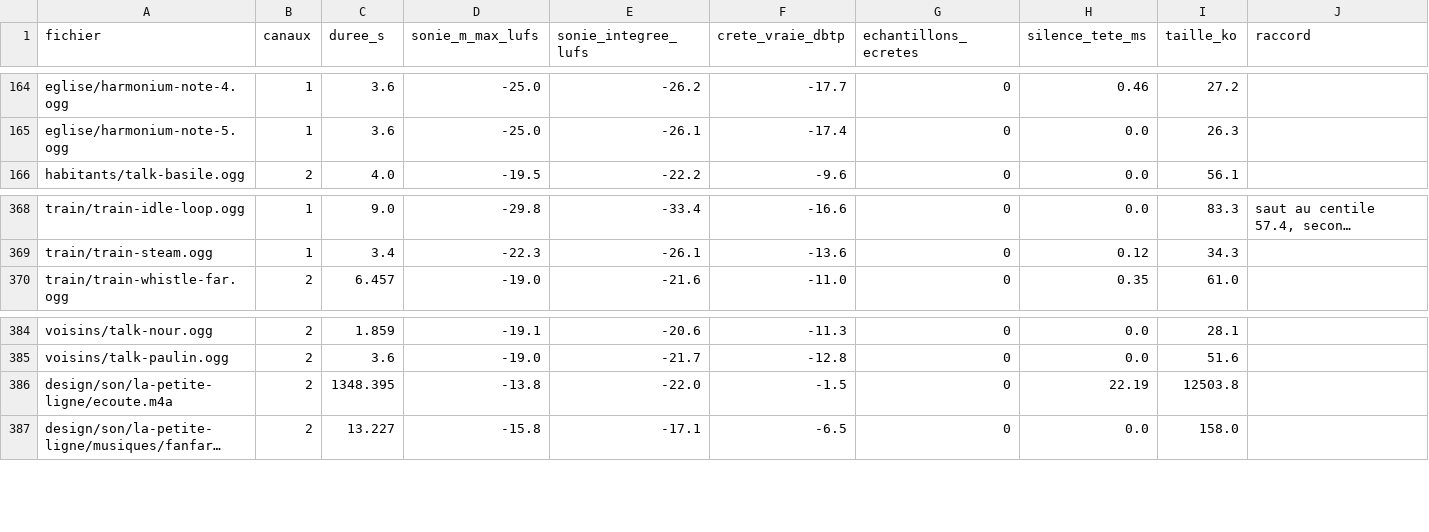
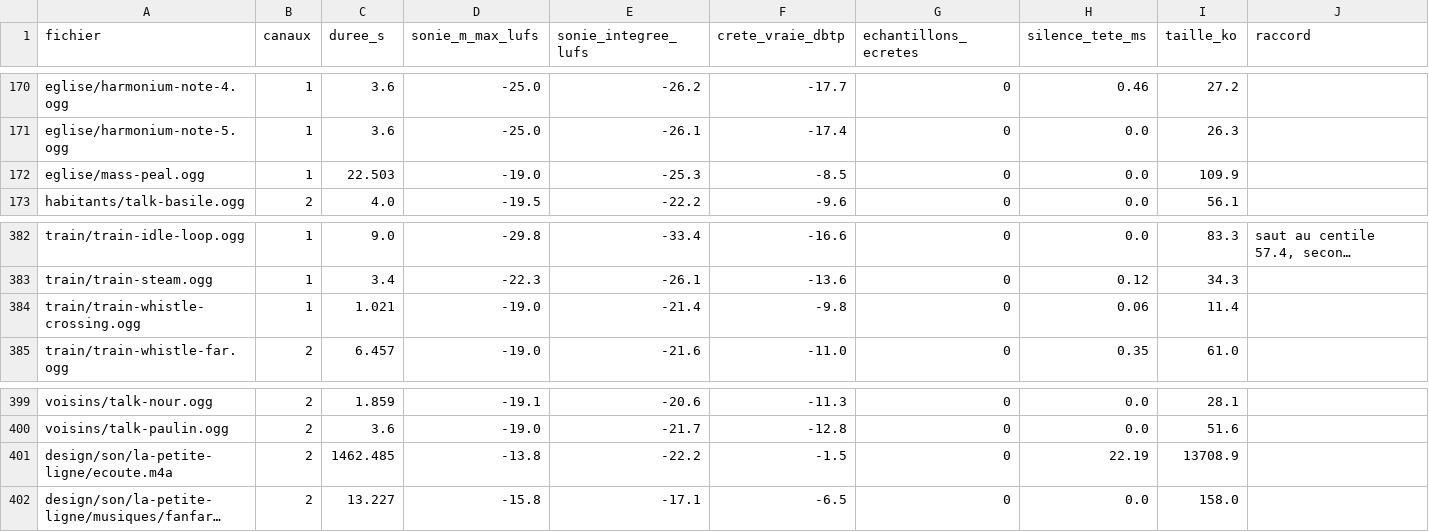
Before and after one commit to Haeev/duo, a CSV file: games/la-petite-ligne/assets-src/son/controles/mesures.csv, drawn as a sheet; only a part is shown, gaps mark what is left out; long unchanged cells end in …; addresses are those after the commit; the diff covers the shown part only; the diff names each change by its address in the sheet, - before the commit and + after, or states it on an @@ line.

```diff
--- a/games/la-petite-ligne/assets-src/son/controles/mesures.csv
+++ b/games/la-petite-ligne/assets-src/son/controles/mesures.csv
+row 172: eglise/mass-peal.ogg | 1 | 22.503 | -19.0 | -25.3 | -8.5 | 0 | 0.0 | 109.9
+row 384: train/train-whistle-crossing.ogg | 1 | 1.021 | -19.0 | -21.4 | -9.8 | 0 | 0.06 | 11.4
-C401 (duree_s): 1348.395
+C401 (duree_s): 1462.485
-E401 (sonie_integree_lufs): -22.0
+E401 (sonie_integree_lufs): -22.2
-I401 (taille_ko): 12503.8
+I401 (taille_ko): 13708.9
```
Also changed, not shown: 13 added rows elsewhere in this file, 30 other files.
